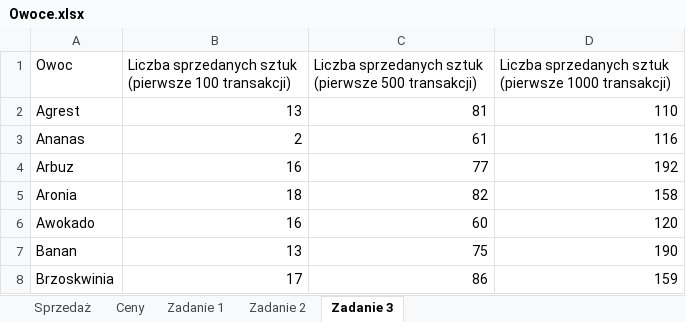
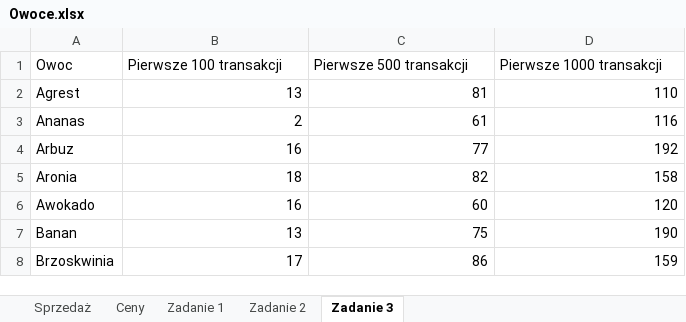
Before and after one commit to blackbat13/cs-htiew-gitbook, an Excel workbook: .gitbook/assets/Owoce.xlsx, sheet Zadanie 3, drawn as a sheet; only a part is shown; values as stored, in another font and other column widths than the file's, no cell formats; charts and pictures and table styles not drawn; the diff names each change by its address in the sheet, - before the commit and + after, or states it on an @@ line.

```diff
--- a/.gitbook/assets/Owoce.xlsx (sheet Zadanie 3)
+++ b/.gitbook/assets/Owoce.xlsx (sheet Zadanie 3)
-B1: Liczba sprzedanych sztuk (pierwsze 100 transakcji)
+B1: Pierwsze 100 transakcji
-C1: Liczba sprzedanych sztuk (pierwsze 500 transakcji)
+C1: Pierwsze 500 transakcji
-D1: Liczba sprzedanych sztuk (pierwsze 1000 transakcji)
+D1: Pierwsze 1000 transakcji
```
Also changed, not shown: sheet Zadanie 2, cell formats, charts or pictures, 1 other file.
